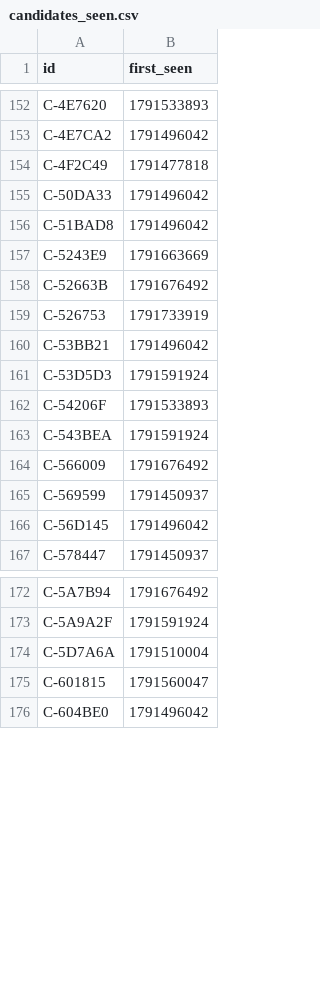
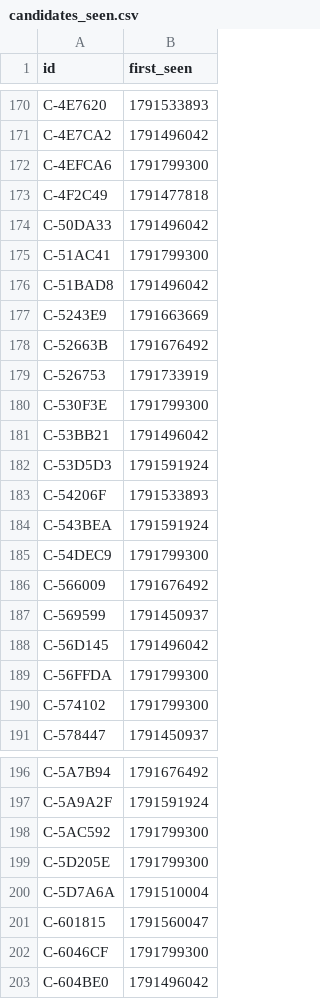
Before and after one commit to ashil13/early-hunter, a CSV file: data/candidates_seen.csv, drawn as a sheet; only a part is shown, gaps mark what is left out; the diff covers the shown part only.

```diff
--- a/data/candidates_seen.csv
+++ b/data/candidates_seen.csv
@@ -153,4 +171,6 @@ C-4E7620,1791533893
 C-4E7CA2,1791496042
+C-4EFCA6,1791799300
 C-4F2C49,1791477818
 C-50DA33,1791496042
+C-51AC41,1791799300
 C-51BAD8,1791496042
@@ -159,2 +179,3 @@ C-52663B,1791676492
 C-526753,1791733919
+C-530F3E,1791799300
 C-53BB21,1791496042
@@ -163,2 +184,3 @@ C-54206F,1791533893
 C-543BEA,1791591924
+C-54DEC9,1791799300
 C-566009,1791676492
@@ -166,2 +188,4 @@ C-569599,1791450937
 C-56D145,1791496042
+C-56FFDA,1791799300
+C-574102,1791799300
 C-578447,1791450937
@@ -173,4 +197,7 @@ C-5A7B94,1791676492
 C-5A9A2F,1791591924
+C-5AC592,1791799300
+C-5D205E,1791799300
 C-5D7A6A,1791510004
 C-601815,1791560047
+C-6046CF,1791799300
 C-604BE0,1791496042
```
Also changed, not shown: 50 added rows elsewhere in this file, data/wallets.csv, 3 other files.
